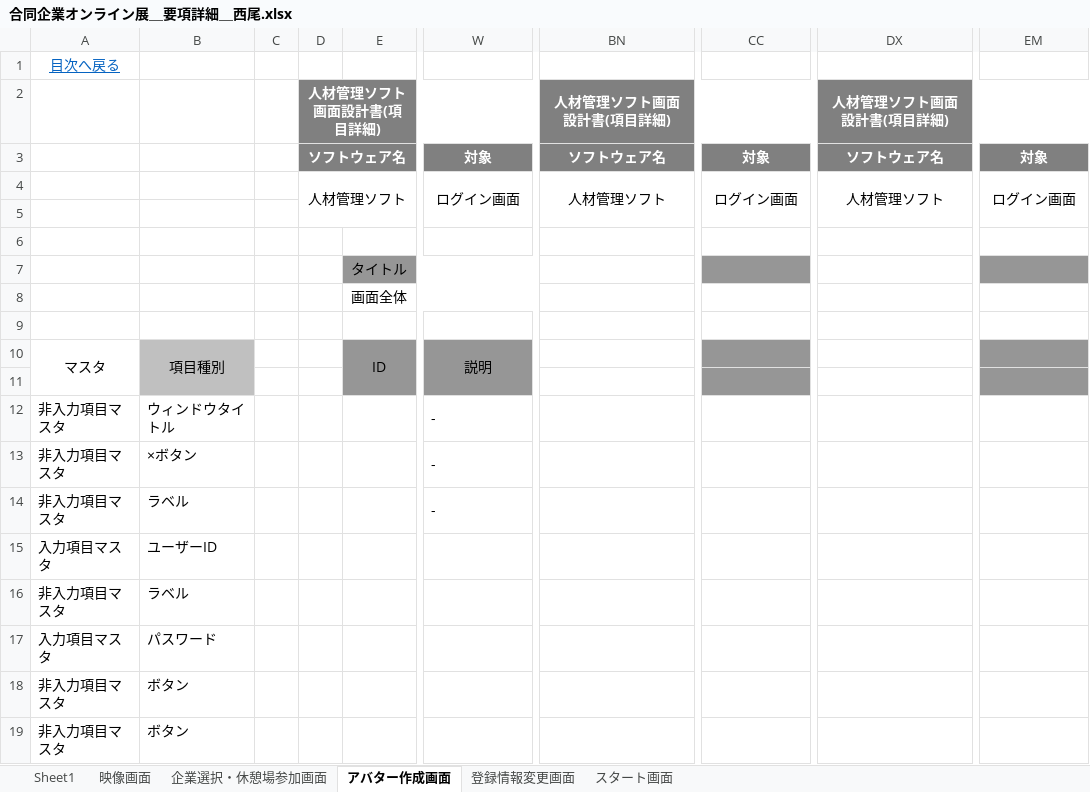
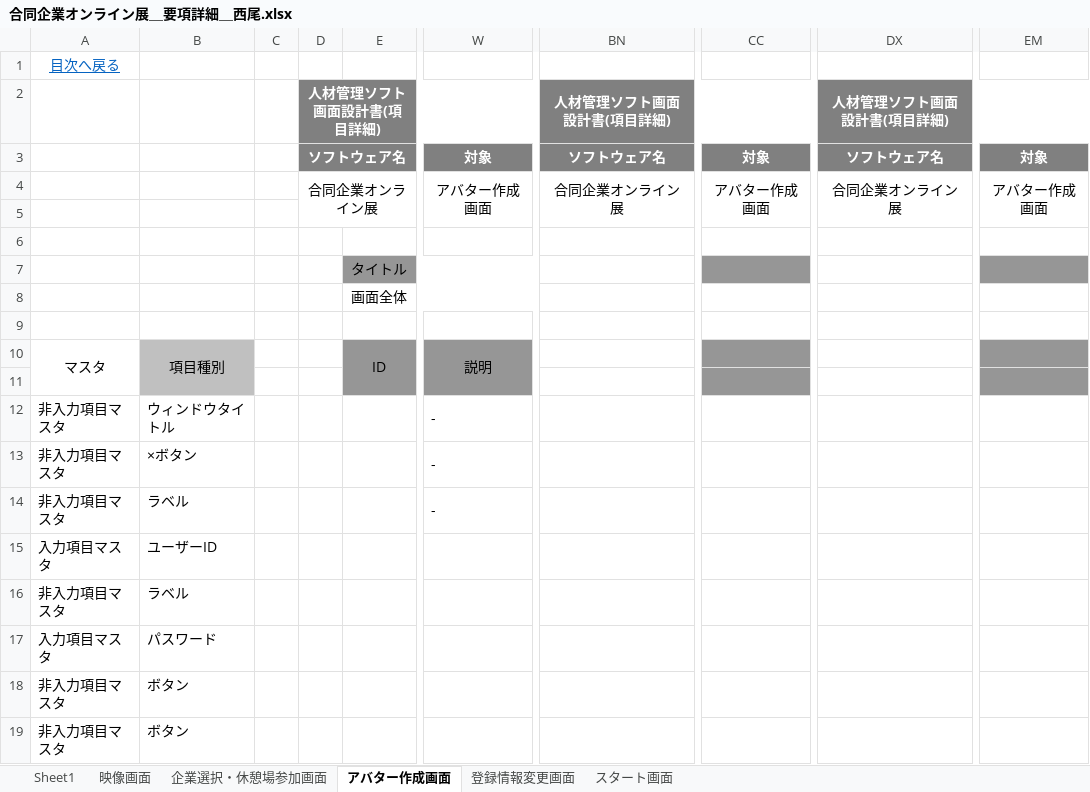
Before and after one commit to miyazaki026/git04, an Excel workbook: 合同企業オンライン展＿要項詳細＿西尾.xlsx, sheet アバター作成画面, drawn as a sheet; only a part is shown, gaps mark what is left out; values as stored, in another font and other column widths than the file's, no borders; the diff names each change by its address in the sheet, - before the commit and + after, or states it on an @@ line.

```diff
--- a/合同企業オンライン展＿要項詳細＿西尾.xlsx (sheet アバター作成画面)
+++ b/合同企業オンライン展＿要項詳細＿西尾.xlsx (sheet アバター作成画面)
-D4: 人材管理ソフト
+D4: 合同企業オンライン展
-W4: ログイン画面
+W4: アバター作成画面
-BN4: 人材管理ソフト
+BN4: 合同企業オンライン展
-CC4: ログイン画面
+CC4: アバター作成画面
-DX4: 人材管理ソフト
+DX4: 合同企業オンライン展
-EM4: ログイン画面
+EM4: アバター作成画面
```
Also changed, not shown: sheet 映像画面, sheet スタート画面, sheet 企業選択・休憩場参加画面, sheet 登録情報変更画面.
